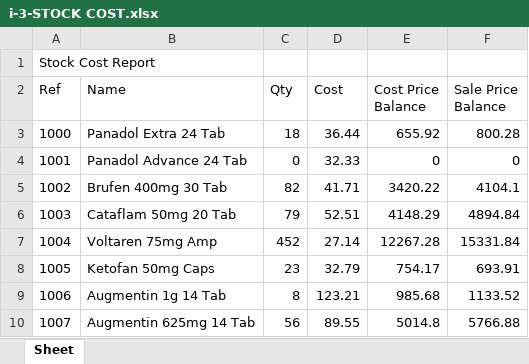
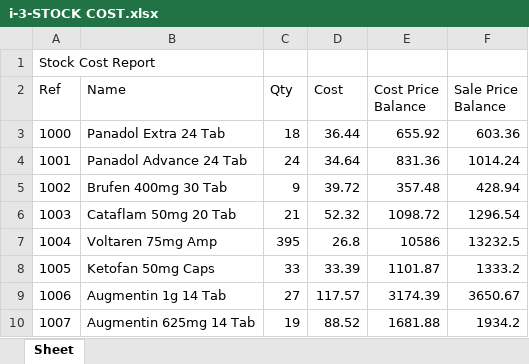
Before and after one commit to Ahmedelshkhwy/pharmacy-pos-cockpit, an Excel workbook: sample_data/C_legacy_pos/i-3-STOCK COST.xlsx, sheet Sheet, drawn as a sheet; only a part is shown; values as stored, in another font and other column widths than the file's, no borders; the diff covers the shown part only; the diff names each change by its address in the sheet, - before the commit and + after, or states it on an @@ line.

```diff
--- a/sample_data/C_legacy_pos/i-3-STOCK COST.xlsx (sheet Sheet)
+++ b/sample_data/C_legacy_pos/i-3-STOCK COST.xlsx (sheet Sheet)
-F3 (Sale Price Balance): 800.28
+F3 (Sale Price Balance): 603.36
-C4 (Qty): 0
+C4 (Qty): 24
-D4 (Cost): 32.33
+D4 (Cost): 34.64
-E4 (Cost Price Balance): 0
+E4 (Cost Price Balance): 831.36
-F4 (Sale Price Balance): 0
+F4 (Sale Price Balance): 1014.24
-C5 (Qty): 82
+C5 (Qty): 9
-D5 (Cost): 41.71
+D5 (Cost): 39.72
-E5 (Cost Price Balance): 3420.22
+E5 (Cost Price Balance): 357.48
-F5 (Sale Price Balance): 4104.1
+F5 (Sale Price Balance): 428.94
-C6 (Qty): 79
+C6 (Qty): 21
-D6 (Cost): 52.51
+D6 (Cost): 52.32
-E6 (Cost Price Balance): 4148.29
+E6 (Cost Price Balance): 1098.72
-F6 (Sale Price Balance): 4894.84
+F6 (Sale Price Balance): 1296.54
-C7 (Qty): 452
+C7 (Qty): 395
-D7 (Cost): 27.14
+D7 (Cost): 26.8
-E7 (Cost Price Balance): 12267.28
+E7 (Cost Price Balance): 10586
-F7 (Sale Price Balance): 15331.84
+F7 (Sale Price Balance): 13232.5
-C8 (Qty): 23
+C8 (Qty): 33
-D8 (Cost): 32.79
+D8 (Cost): 33.39
-E8 (Cost Price Balance): 754.17
+E8 (Cost Price Balance): 1101.87
-F8 (Sale Price Balance): 693.91
+F8 (Sale Price Balance): 1333.2
-C9 (Qty): 8
+C9 (Qty): 27
-D9 (Cost): 123.21
+D9 (Cost): 117.57
-E9 (Cost Price Balance): 985.68
+E9 (Cost Price Balance): 3174.39
-F9 (Sale Price Balance): 1133.52
+F9 (Sale Price Balance): 3650.67
-C10 (Qty): 56
+C10 (Qty): 19
-D10 (Cost): 89.55
+D10 (Cost): 88.52
-E10 (Cost Price Balance): 5014.8
+E10 (Cost Price Balance): 1681.88
-F10 (Sale Price Balance): 5766.88
+F10 (Sale Price Balance): 1934.2
```
Also changed, not shown: 278 edited cells elsewhere in this sheet, sample_data/A_arabic_pharmacy_report.xlsx, sample_data/C_legacy_pos/i-3-PRODUCT ACTIVITY.xlsx, 27 other files.
